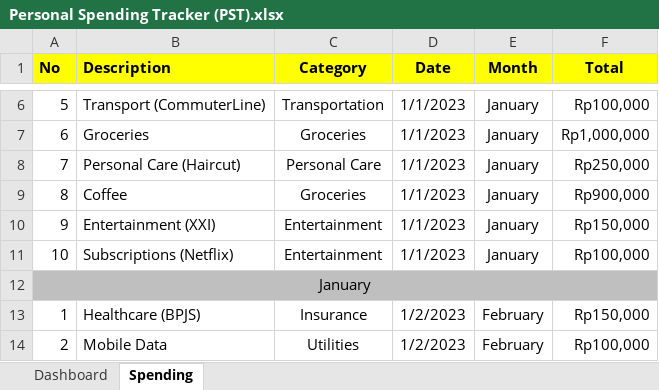
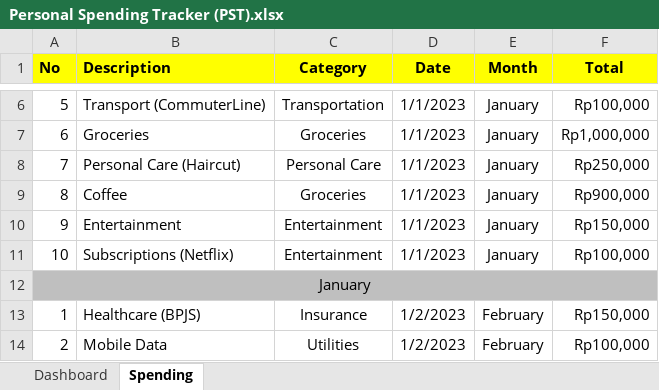
Before and after one commit to agung2001/life-operating-system, an Excel workbook: templates/finance/Personal Spending Tracker (PST).xlsx, sheet Spending, drawn as a sheet; only a part is shown, gaps mark what is left out; values as stored, in another font and other column widths than the file's, no borders; charts and pictures not drawn; the diff names each change by its address in the sheet, - before the commit and + after, or states it on an @@ line.

```diff
--- a/templates/finance/Personal Spending Tracker (PST).xlsx (sheet Spending)
+++ b/templates/finance/Personal Spending Tracker (PST).xlsx (sheet Spending)
-B10 (Description): Entertainment (XXI)
+B10 (Description): Entertainment
```
Also changed, not shown: sheet Dashboard, charts or pictures.
